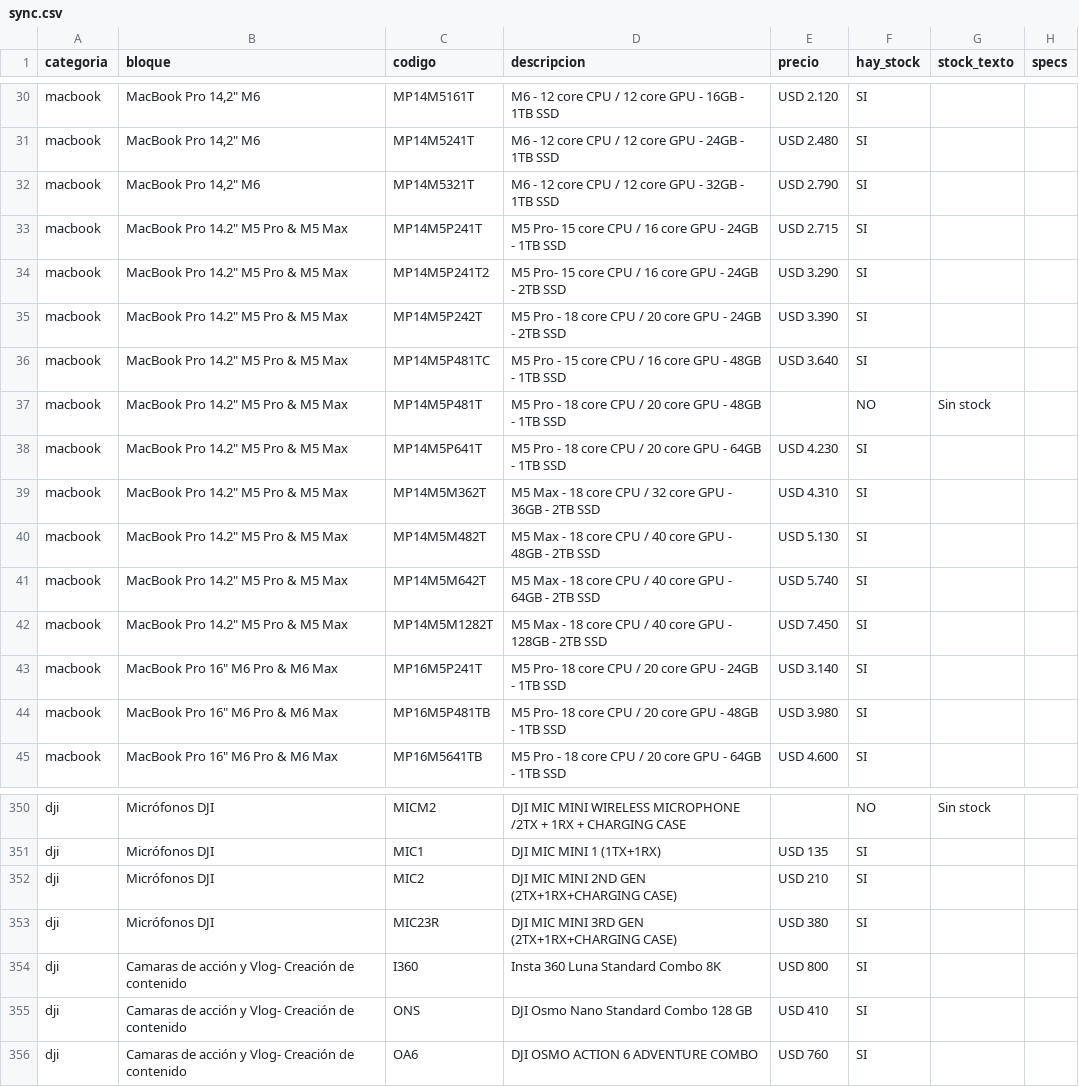
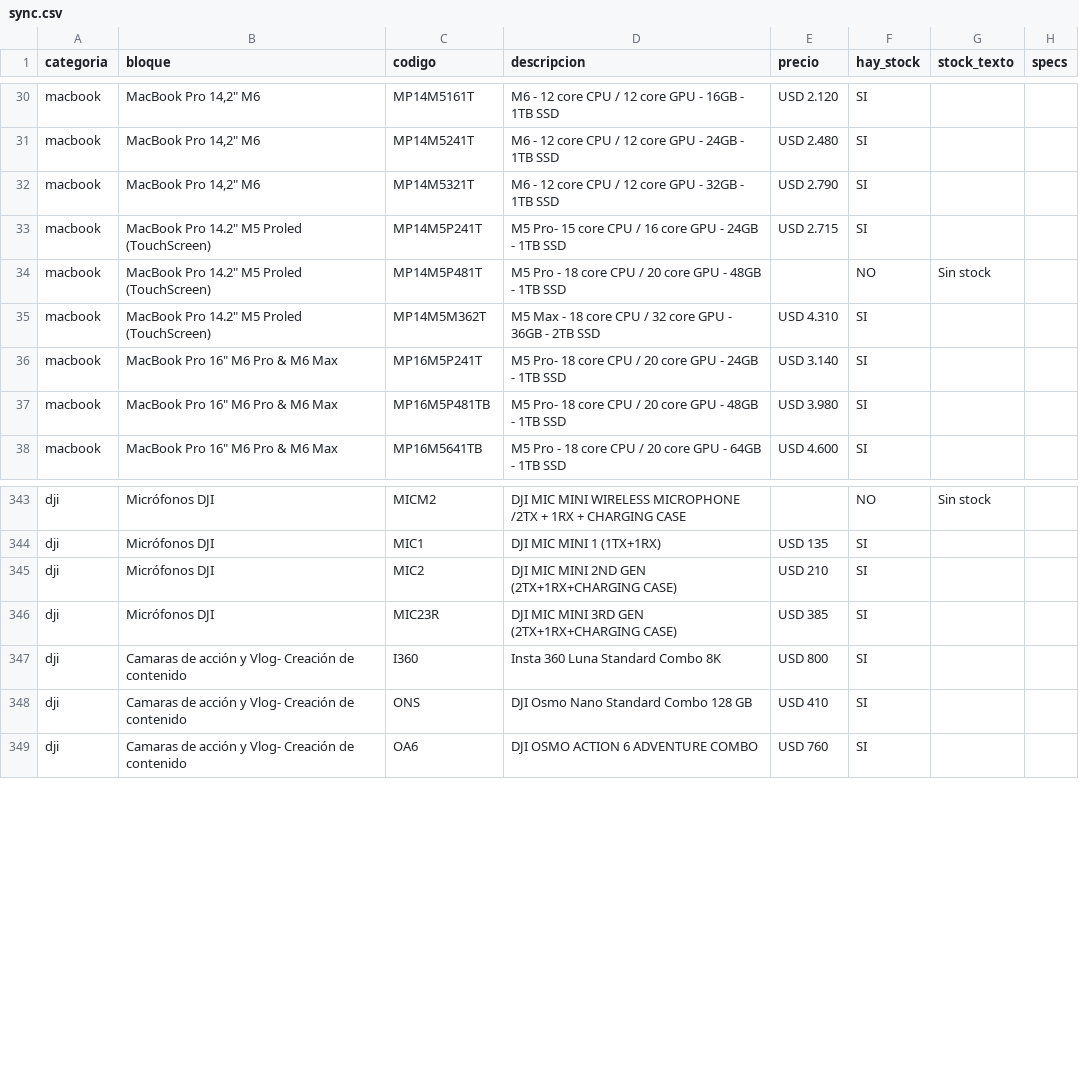
Before and after one commit to tptecno/catalogo, a CSV file: sync.csv, drawn as a sheet; only a part is shown, gaps mark what is left out.

Commit message:
Actualización de precios 17/11/2026 12:35

```diff
--- a/sync.csv
+++ b/sync.csv
@@ -32,12 +32,5 @@ macbook,"MacBook Pro 14,2"" M6",MP14M5241T,M6 - 12 core CPU / 12 core GPU - 24GB
 macbook,"MacBook Pro 14,2"" M6",MP14M5321T,M6 - 12 core CPU / 12 core GPU - 32GB - 1TB SSD,USD 2.790,SI,,
-macbook,"MacBook Pro 14.2"" M5 Pro & M5 Max",MP14M5P241T,M5 Pro- 15 core CPU / 16 core GPU - 24GB - 1TB SSD,USD 2.715,SI,,
-macbook,"MacBook Pro 14.2"" M5 Pro & M5 Max",MP14M5P241T2,M5 Pro- 15 core CPU / 16 core GPU - 24GB - 2TB SSD,USD 3.290,SI,,
-macbook,"MacBook Pro 14.2"" M5 Pro & M5 Max",MP14M5P242T,M5 Pro - 18 core CPU / 20 core GPU - 24GB - 2TB SSD,USD 3.390,SI,,
-macbook,"MacBook Pro 14.2"" M5 Pro & M5 Max",MP14M5P481TC,M5 Pro - 15 core CPU / 16 core GPU - 48GB - 1TB SSD,USD 3.640,SI,,
-macbook,"MacBook Pro 14.2"" M5 Pro & M5 Max",MP14M5P481T,M5 Pro - 18 core CPU / 20 core GPU - 48GB - 1TB SSD,,NO,Sin stock,
-macbook,"MacBook Pro 14.2"" M5 Pro & M5 Max",MP14M5P641T,M5 Pro - 18 core CPU / 20 core GPU - 64GB - 1TB SSD,USD 4.230,SI,,
-macbook,"MacBook Pro 14.2"" M5 Pro & M5 Max",MP14M5M362T,M5 Max - 18 core CPU / 32 core GPU - 36GB - 2TB SSD,USD 4.310,SI,,
-macbook,"MacBook Pro 14.2"" M5 Pro & M5 Max",MP14M5M482T,M5 Max - 18 core CPU / 40 core GPU - 48GB - 2TB SSD,USD 5.130,SI,,
-macbook,"MacBook Pro 14.2"" M5 Pro & M5 Max",MP14M5M642T,M5 Max - 18 core CPU / 40 core GPU - 64GB - 2TB SSD,USD 5.740,SI,,
-macbook,"MacBook Pro 14.2"" M5 Pro & M5 Max",MP14M5M1282T,M5 Max - 18 core CPU / 40 core GPU - 128GB - 2TB SSD,USD 7.450,SI,,
+macbook,"MacBook Pro 14.2"" M5 Proled (TouchScreen)",MP14M5P241T,M5 Pro- 15 core CPU / 16 core GPU - 24GB - 1TB SSD,USD 2.715,SI,,
+macbook,"MacBook Pro 14.2"" M5 Proled (TouchScreen)",MP14M5P481T,M5 Pro - 18 core CPU / 20 core GPU - 48GB - 1TB SSD,,NO,Sin stock,
+macbook,"MacBook Pro 14.2"" M5 Proled (TouchScreen)",MP14M5M362T,M5 Max - 18 core CPU / 32 core GPU - 36GB - 2TB SSD,USD 4.310,SI,,
 macbook,"MacBook Pro 16"" M6 Pro & M6 Max",MP16M5P241T,M5 Pro- 18 core CPU / 20 core GPU - 24GB - 1TB SSD,USD 3.140,SI,,
@@ -352,3 +345,3 @@ dji,Micrófonos DJI,MIC1,DJI MIC MINI 1 (1TX+1RX),USD 135,SI,,
 dji,Micrófonos DJI,MIC2,DJI MIC MINI 2ND GEN (2TX+1RX+CHARGING CASE),USD 210,SI,,
-dji,Micrófonos DJI,MIC23R,DJI MIC MINI 3RD GEN (2TX+1RX+CHARGING CASE),USD 380,SI,,
+dji,Micrófonos DJI,MIC23R,DJI MIC MINI 3RD GEN (2TX+1RX+CHARGING CASE),USD 385,SI,,
 dji,Camaras de acción y Vlog- Creación de contenido,I360,Insta 360 Luna Standard Combo 8K,USD 800,SI,,
```
Also changed, not shown: 4 other files.
